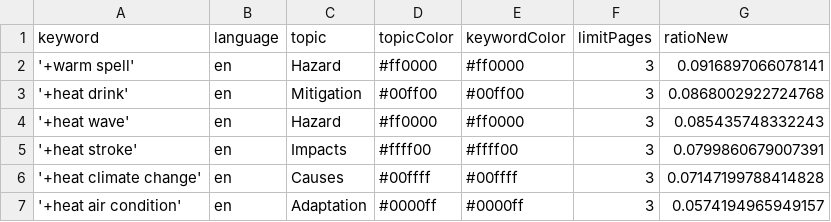
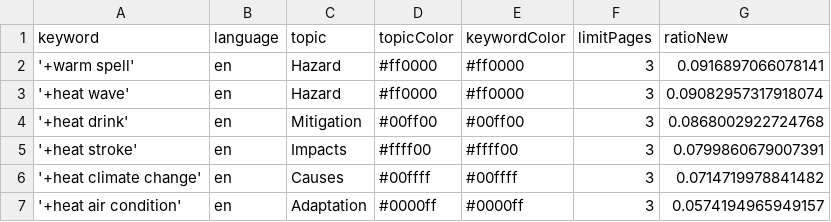
Before and after one commit to magaliekathrin-news/HeatIsComing, a CSV file: keywords.csv, drawn as a sheet.

```diff
--- a/keywords.csv
+++ b/keywords.csv
@@ -2,6 +2,6 @@ keyword,language,topic,topicColor,keywordColor,limitPages,ratioNew
 '+warm spell',en,Hazard,#ff0000,#ff0000,3,0.0916897066078141
+'+heat wave',en,Hazard,#ff0000,#ff0000,3,0.09082957317918074
 '+heat drink',en,Mitigation,#00ff00,#00ff00,3,0.0868002922724768
-'+heat wave',en,Hazard,#ff0000,#ff0000,3,0.085435748332243
 '+heat stroke',en,Impacts,#ffff00,#ffff00,3,0.0799860679007391
-'+heat climate change',en,Causes,#00ffff,#00ffff,3,0.07147199788414828
+'+heat climate change',en,Causes,#00ffff,#00ffff,3,0.0714719978841482
 '+heat air condition',en,Adaptation,#0000ff,#0000ff,3,0.0574194965949157
```
Also changed, not shown: 2 other files.
